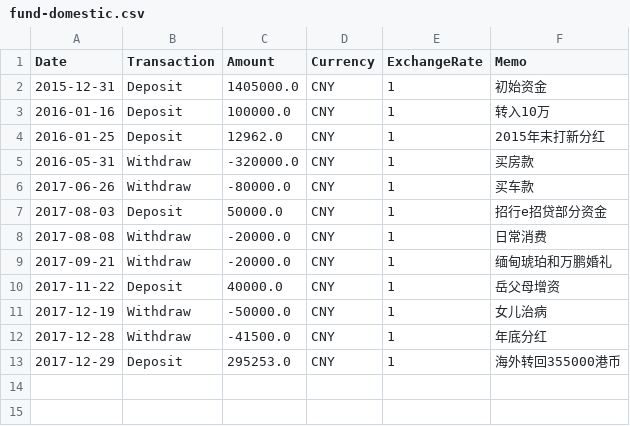
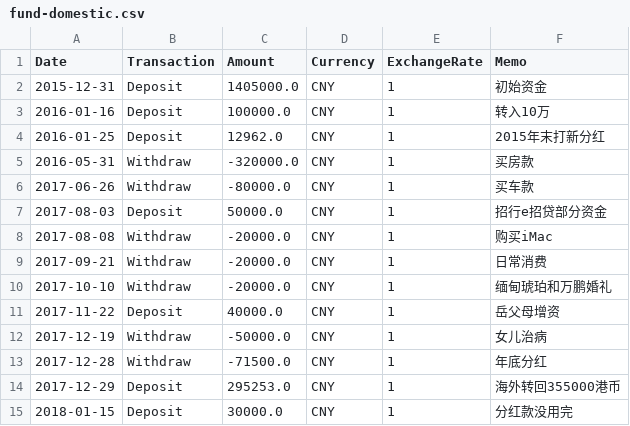
Before and after one commit to rotblade/goldshire, a CSV file: goldshire/csv/fund-domestic.csv, drawn as a sheet.

```diff
--- a/goldshire/csv/fund-domestic.csv
+++ b/goldshire/csv/fund-domestic.csv
@@ -7,7 +7,9 @@ Date,Transaction,Amount,Currency,ExchangeRate,Memo
 2017-08-03,Deposit,50000.0,CNY,1,招行e招贷部分资金
-2017-08-08,Withdraw,-20000.0,CNY,1,日常消费
-2017-09-21,Withdraw,-20000.0,CNY,1,缅甸琥珀和万鹏婚礼
+2017-08-08,Withdraw,-20000.0,CNY,1,购买iMac
+2017-09-21,Withdraw,-20000.0,CNY,1,日常消费
+2017-10-10,Withdraw,-20000.0,CNY,1,缅甸琥珀和万鹏婚礼
 2017-11-22,Deposit,40000.0,CNY,1,岳父母增资
 2017-12-19,Withdraw,-50000.0,CNY,1,女儿治病
-2017-12-28,Withdraw,-41500.0,CNY,1,年底分红
+2017-12-28,Withdraw,-71500.0,CNY,1,年底分红
 2017-12-29,Deposit,295253.0,CNY,1,海外转回355000港币
+2018-01-15,Deposit,30000.0,CNY,1,分红款没用完
```
Also changed, not shown: goldshire/csv/rate-hkd2cny.csv, goldshire/csv/rate-usd2hkd.csv, 7 other files.
